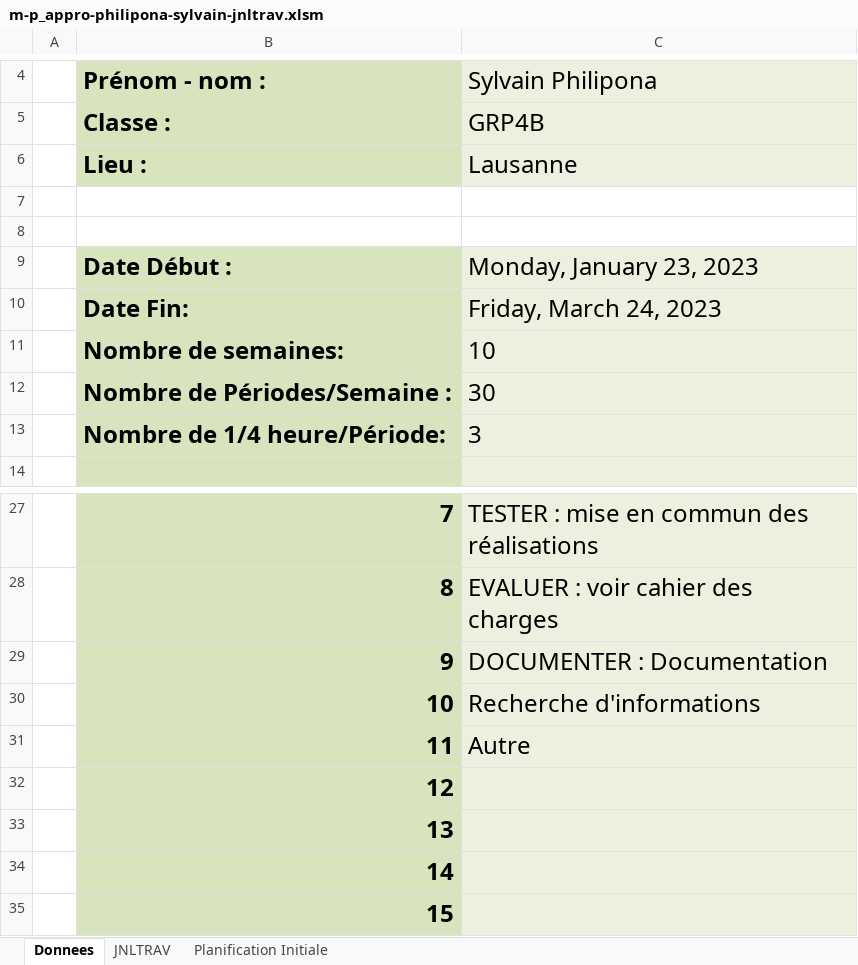
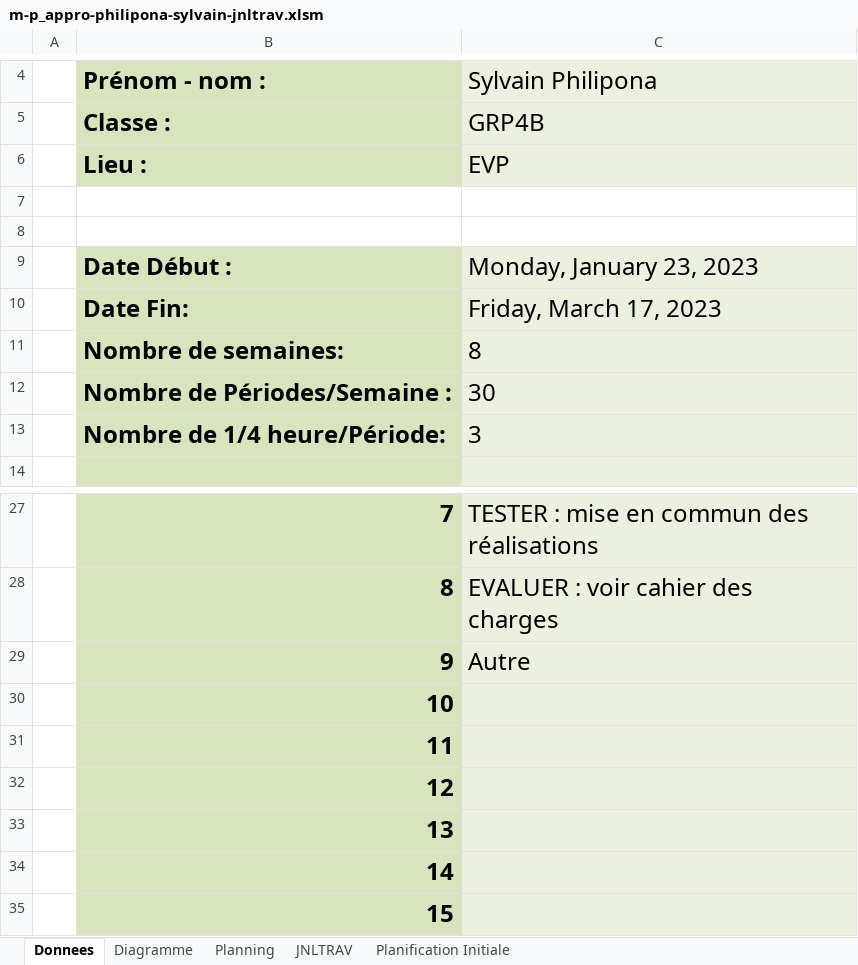
Before and after one commit to SylvainPhilipona/Recuperation-des-AutoEvaluations, an Excel workbook: CDC-rapport-jdt/JDT/m-p_appro-philipona-sylvain-jnltrav.xlsm, sheet Donnees, drawn as a sheet; only a part is shown, gaps mark what is left out; values as stored, in another font and other column widths than the file's, no borders; charts and pictures not drawn; the diff names each change by its address in the sheet, - before the commit and + after, or states it on an @@ line.

```diff
--- a/CDC-rapport-jdt/JDT/m-p_appro-philipona-sylvain-jnltrav.xlsm (sheet Donnees)
+++ b/CDC-rapport-jdt/JDT/m-p_appro-philipona-sylvain-jnltrav.xlsm (sheet Donnees)
+sheet tab: Diagramme
+sheet tab: Planning
-C6: Lausanne
+C6: EVP
-C10: Friday, March 24, 2023
+C10: Friday, March 17, 2023
-C11: 10
+C11: 8
-C29: DOCUMENTER : Documentation
+C29: Autre
-C30: Recherche d'informations
+C30: (empty)
-C31: Autre
+C31: (empty)
```
Also changed, not shown: sheet JNLTRAV, formulas that keep their value, charts or pictures, 3 other files.
